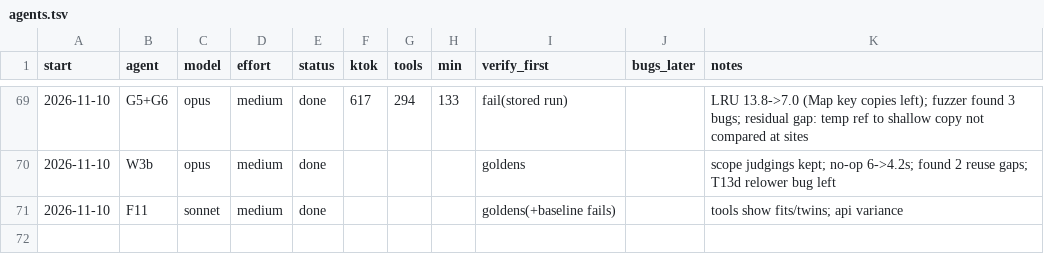
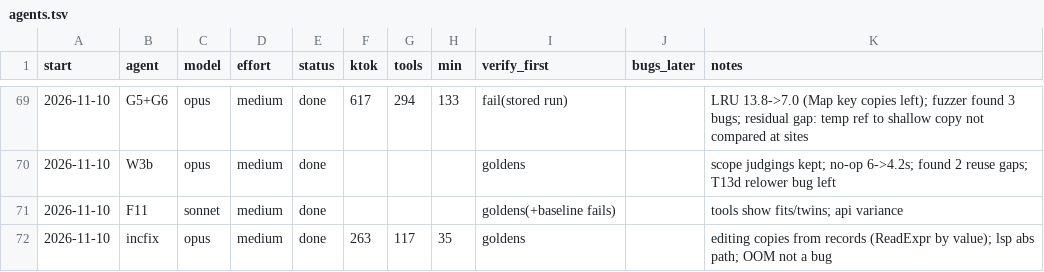
Before and after one commit to osarv/olang, a TSV file: agents.tsv, drawn as a sheet; only a part is shown, gaps mark what is left out; the diff names each change by its address in the sheet, - before the commit and + after, or states it on an @@ line.

Commit message:
review notes 2026-11-10T12:30:58Z

```diff
--- a/agents.tsv
+++ b/agents.tsv
+row 72: 2026-11-10 | incfix | opus | medium | done | 263 | 117 | 35 | goldens |  | editing copies from records (ReadExpr by value); lsp abs path; OOM not a bug
```
